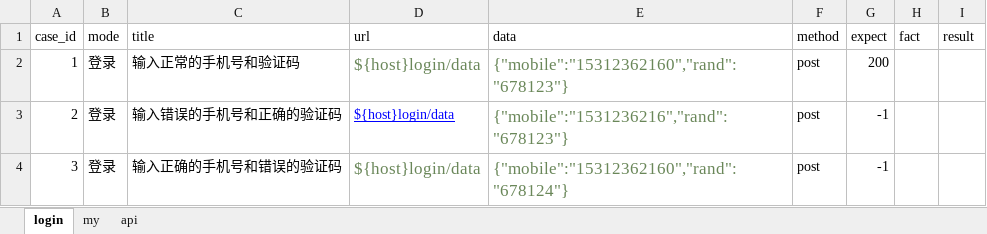
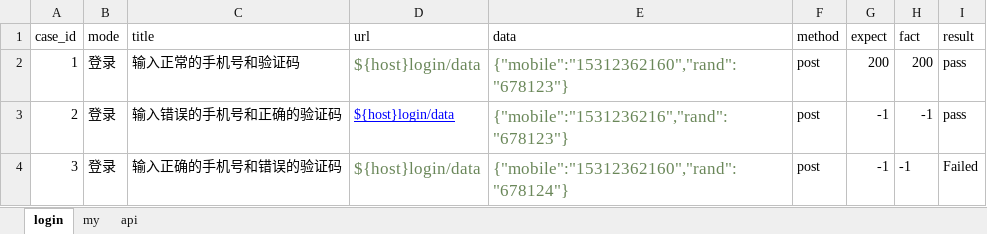
Before and after one commit to littltprince/shaoziAPI, an Excel workbook: data/ddt_data.xlsx, sheet login, drawn as a sheet; values as stored, in another font and other column widths than the file's, no borders; the diff names each change by its address in the sheet, - before the commit and + after, or states it on an @@ line.

```diff
--- a/data/ddt_data.xlsx (sheet login)
+++ b/data/ddt_data.xlsx (sheet login)
-H2 (fact): (empty)
+H2 (fact): 200
-I2:I3 (result): (empty)
+I2:I3 (result): pass
-H3:H4 (fact): (empty)
+H3:H4 (fact): -1
-I4 (result): (empty)
+I4 (result): Failed
```
Also changed, not shown: sheet my, 3 other files.
